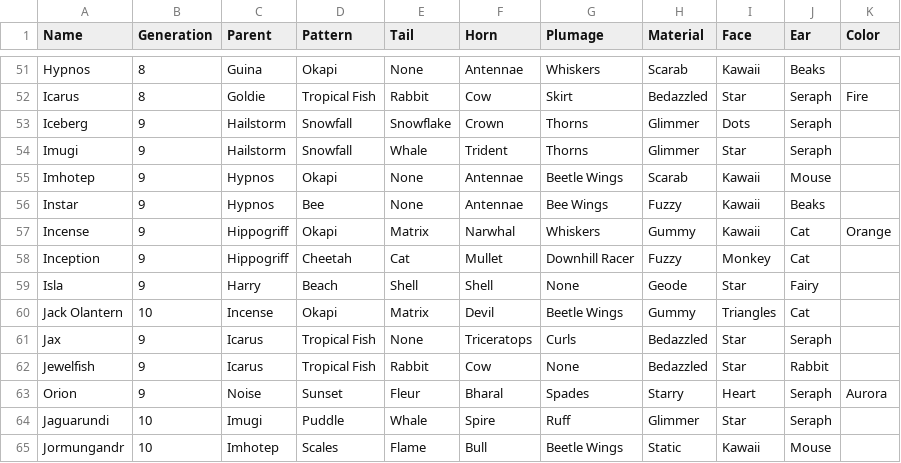
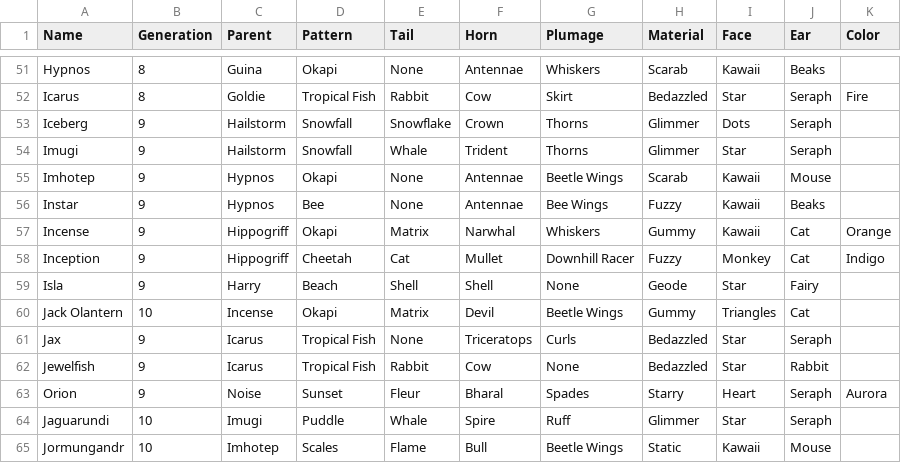
Before and after one commit to g1ddy/PeridotArchetypeFinder, a CSV file: assets/Peridots.csv, drawn as a sheet; only a part is shown, gaps mark what is left out.

Commit message:
fix color req

```diff
--- a/assets/Peridots.csv
+++ b/assets/Peridots.csv
@@ -57,3 +57,3 @@ Instar,9,Hypnos,Bee,None,Antennae,Bee Wings,Fuzzy,Kawaii,Beaks,
 Incense,9,Hippogriff,Okapi,Matrix,Narwhal,Whiskers,Gummy,Kawaii,Cat,Orange
-Inception,9,Hippogriff,Cheetah,Cat,Mullet,Downhill Racer,Fuzzy,Monkey,Cat,
+Inception,9,Hippogriff,Cheetah,Cat,Mullet,Downhill Racer,Fuzzy,Monkey,Cat,Indigo
 Isla,9,Harry,Beach,Shell,Shell,None,Geode,Star,Fairy,
```
